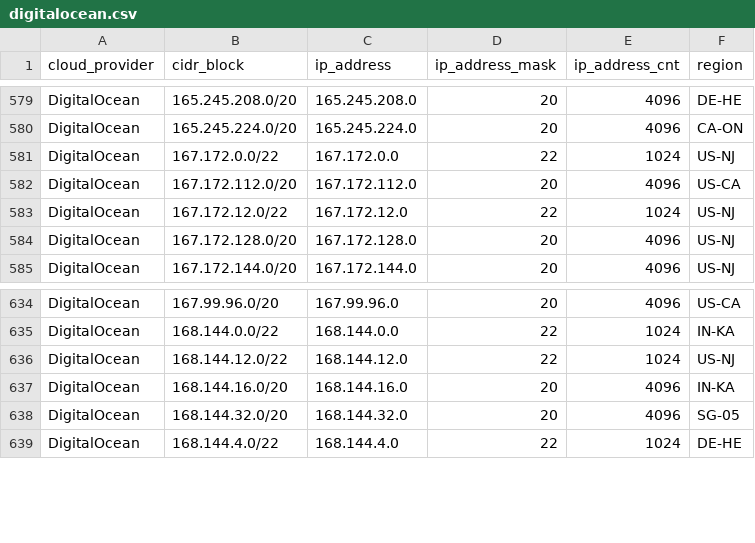
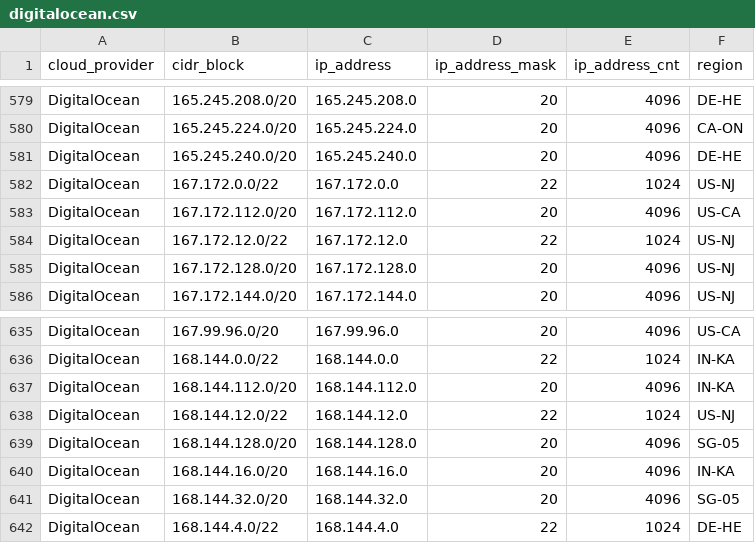
Before and after one commit to danilabs/public-cloud-provider-ip-ranges, a CSV file: data/providers/digitalocean.csv, drawn as a sheet; only a part is shown, gaps mark what is left out.

```diff
--- a/data/providers/digitalocean.csv
+++ b/data/providers/digitalocean.csv
@@ -580,2 +580,3 @@ DigitalOcean,165.245.208.0/20,165.245.208.0,20,4096,DE-HE
 DigitalOcean,165.245.224.0/20,165.245.224.0,20,4096,CA-ON
+DigitalOcean,165.245.240.0/20,165.245.240.0,20,4096,DE-HE
 DigitalOcean,167.172.0.0/22,167.172.0.0,22,1024,US-NJ
@@ -635,3 +636,5 @@ DigitalOcean,167.99.96.0/20,167.99.96.0,20,4096,US-CA
 DigitalOcean,168.144.0.0/22,168.144.0.0,22,1024,IN-KA
+DigitalOcean,168.144.112.0/20,168.144.112.0,20,4096,IN-KA
 DigitalOcean,168.144.12.0/22,168.144.12.0,22,1024,US-NJ
+DigitalOcean,168.144.128.0/20,168.144.128.0,20,4096,SG-05
 DigitalOcean,168.144.16.0/20,168.144.16.0,20,4096,IN-KA
```
Also changed, not shown: data/providers/aws.csv, 18 other files.
